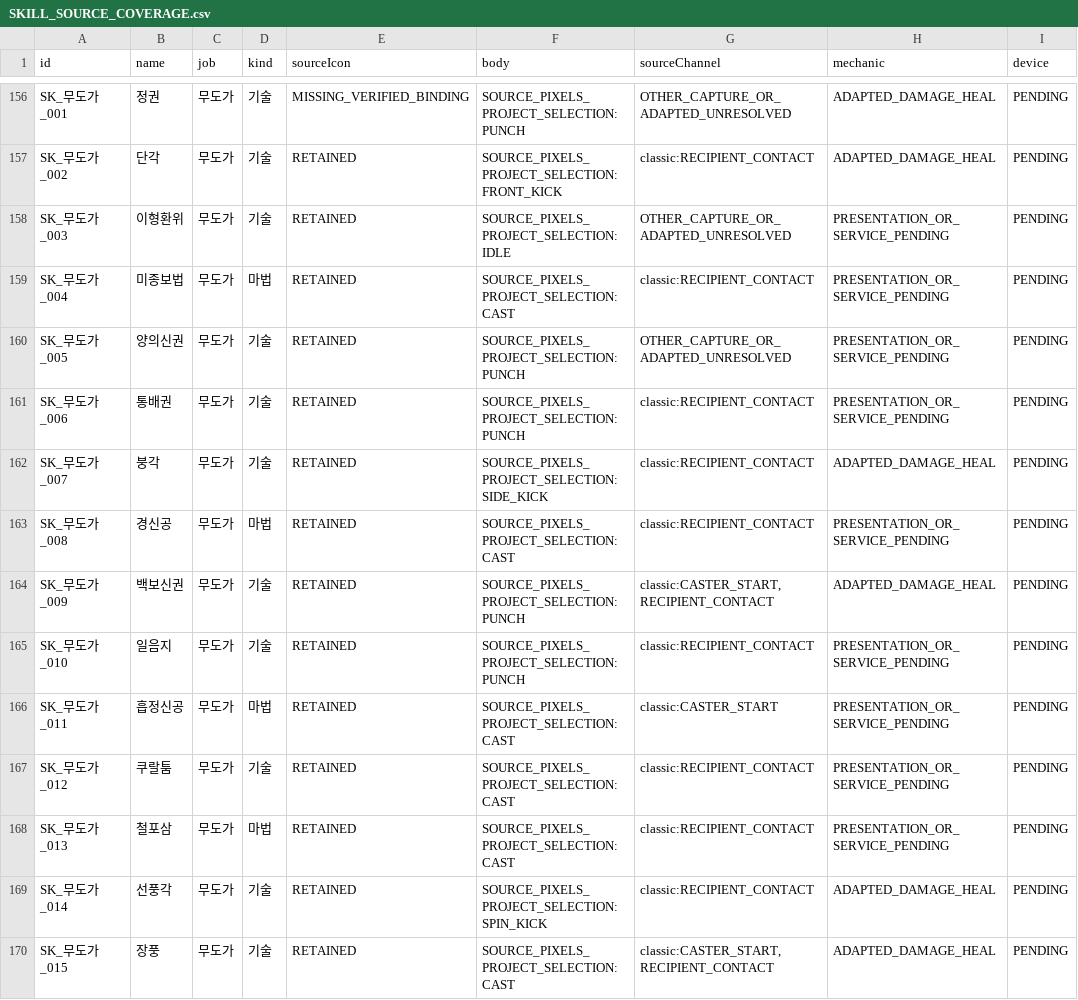
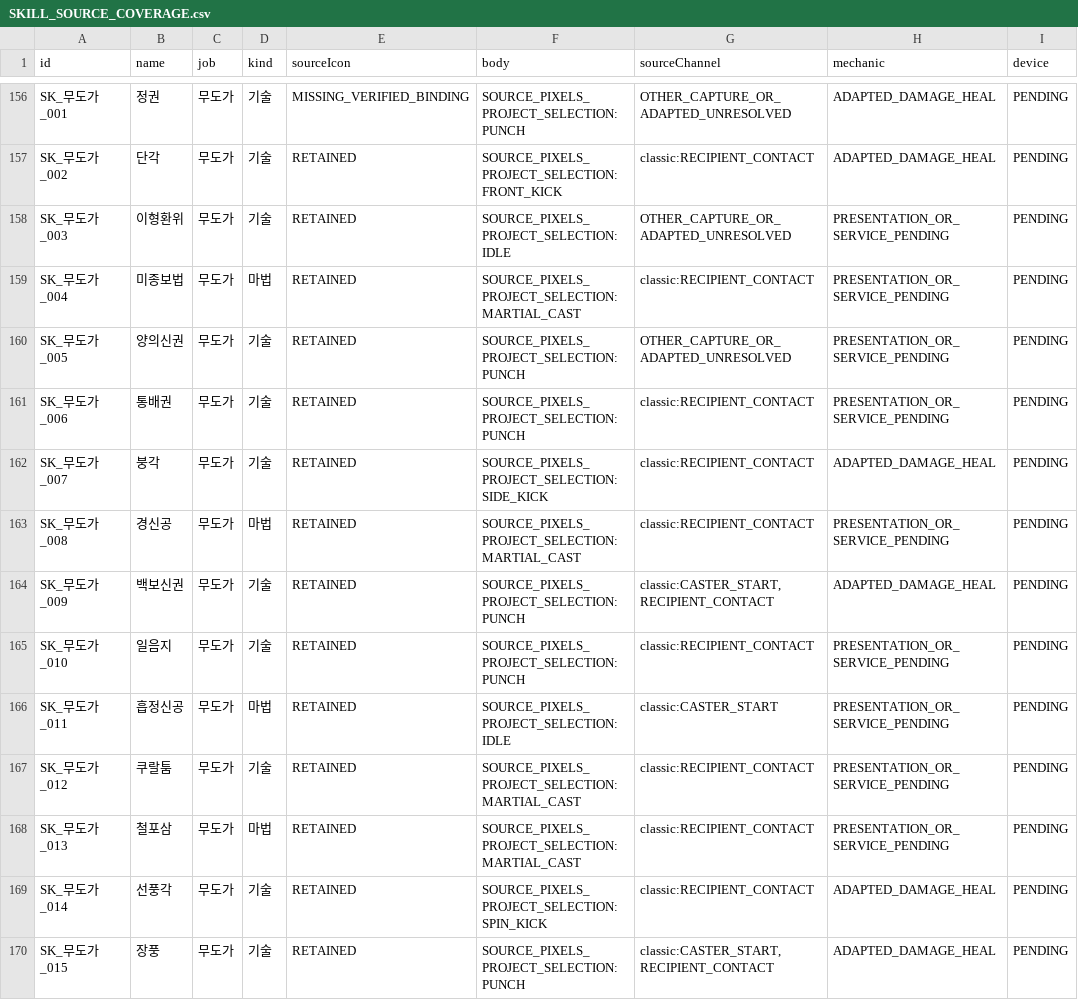
Before and after one commit to ChanJoos/Project_dark_android, a CSV file: docs/SKILL_SOURCE_COVERAGE.csv, drawn as a sheet; only a part is shown, gaps mark what is left out; the diff covers the shown part only; the diff names each change by its address in the sheet, - before the commit and + after, or states it on an @@ line.

```diff
--- a/docs/SKILL_SOURCE_COVERAGE.csv
+++ b/docs/SKILL_SOURCE_COVERAGE.csv
-F159 (body): SOURCE_PIXELS_PROJECT_SELECTION:CAST
+F159 (body): SOURCE_PIXELS_PROJECT_SELECTION:MARTIAL_CAST
-F163 (body): SOURCE_PIXELS_PROJECT_SELECTION:CAST
+F163 (body): SOURCE_PIXELS_PROJECT_SELECTION:MARTIAL_CAST
-F166 (body): SOURCE_PIXELS_PROJECT_SELECTION:CAST
+F166 (body): SOURCE_PIXELS_PROJECT_SELECTION:IDLE
-F167:F168 (body): SOURCE_PIXELS_PROJECT_SELECTION:CAST
+F167:F168 (body): SOURCE_PIXELS_PROJECT_SELECTION:MARTIAL_CAST
-F170 (body): SOURCE_PIXELS_PROJECT_SELECTION:CAST
+F170 (body): SOURCE_PIXELS_PROJECT_SELECTION:PUNCH
```
Also changed, not shown: 10 edited cells elsewhere in this file, docs/SKILL_ACTION_DECISIONS.csv, docs/SKILL_PRESENTATION_MAPPING.csv, 22 other files.
